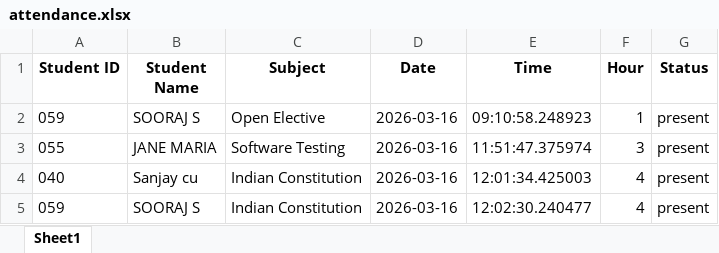
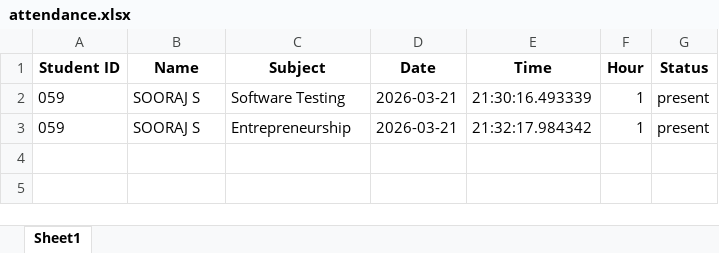
Before and after one commit to infinitygamer1428-code/fgh, an Excel workbook: attendance.xlsx, sheet Sheet1, drawn as a sheet; values as stored, in another font and other column widths than the file's, no borders; removed rows and columns are numbered as before the commit, all else as after; the diff names each change by its address in the sheet, - before the commit and + after, or states it on an @@ line.

```diff
--- a/attendance.xlsx (sheet Sheet1)
+++ b/attendance.xlsx (sheet Sheet1)
-B1: Student Name
+B1: Name
-C2 (Subject): Open Elective
+C2 (Subject): Software Testing
-D2 (Date): 2026-03-16
+D2 (Date): 2026-03-21
-E2 (Time): 09:10:58.248923
+E2 (Time): 21:30:16.493339
-row 3: 055 | JANE MARIA | Software Testing | 2026-03-16 | 11:51:47.375974 | 3 | present
-row 4: 040 | Sanjay cu | Indian Constitution | 2026-03-16 | 12:01:34.425003 | 4 | present
-C3 (Subject): Indian Constitution
+C3 (Subject): Entrepreneurship
-D3 (Date): 2026-03-16
+D3 (Date): 2026-03-21
-E3 (Time): 12:02:30.240477
+E3 (Time): 21:32:17.984342
-F3 (Hour): 4
+F3 (Hour): 1
```
Also changed, not shown: 6 other files.
